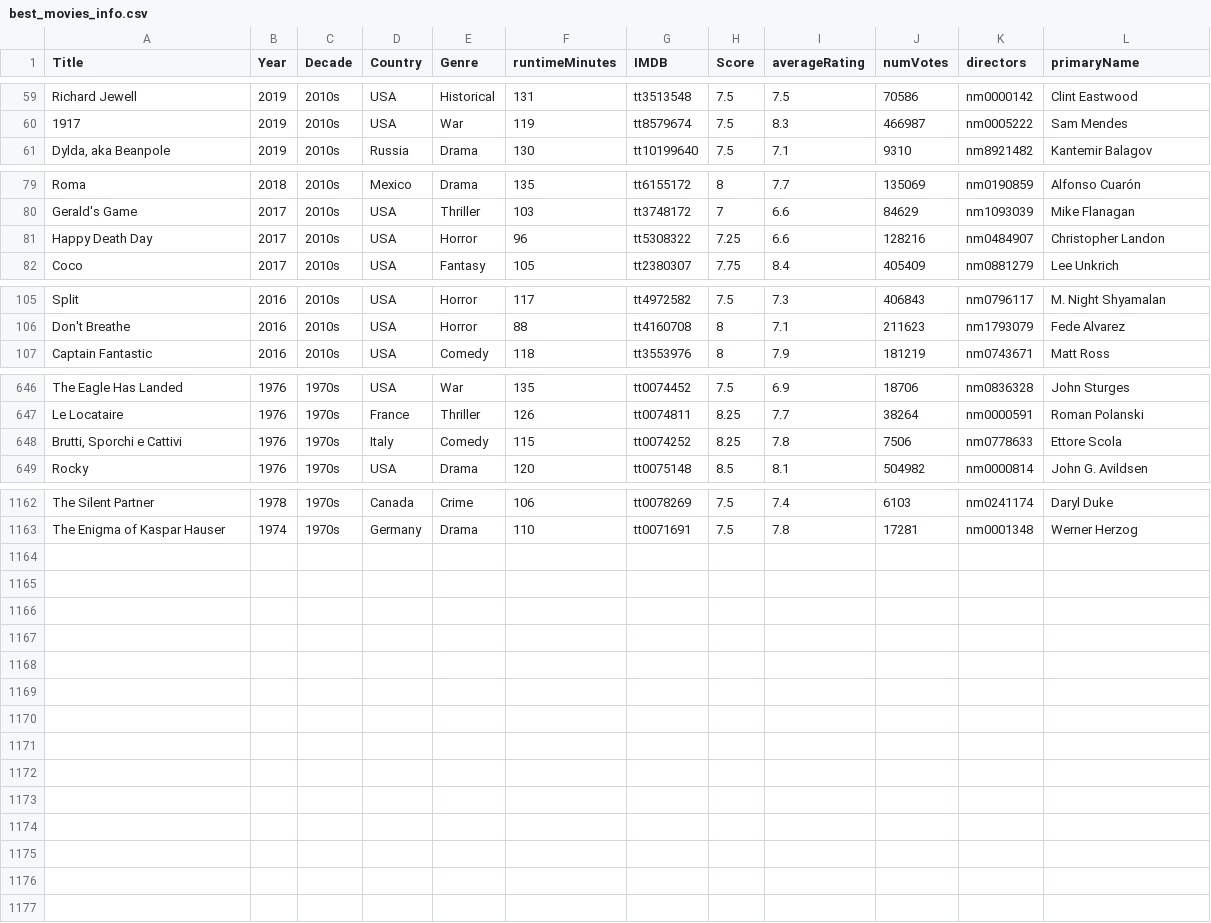
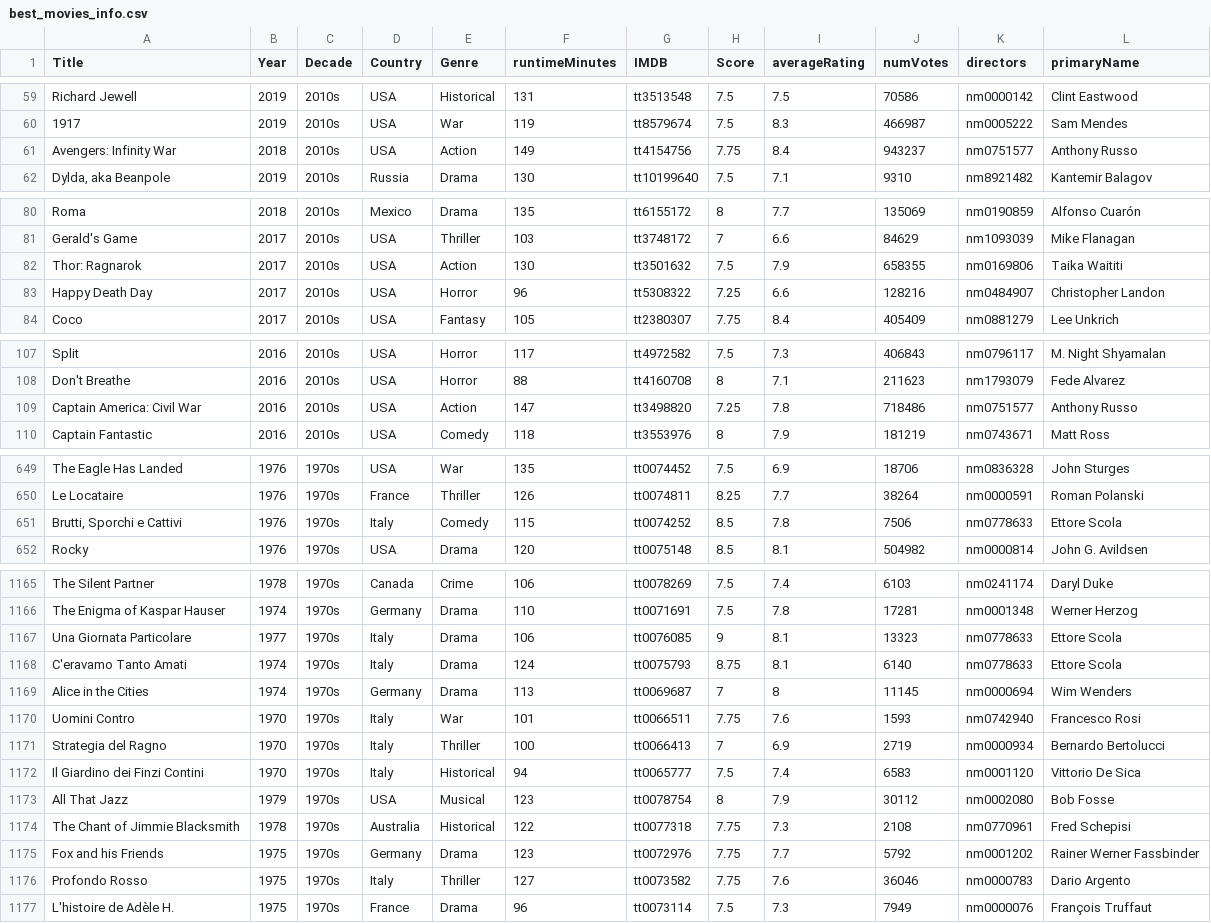
Before and after one commit to jpneto/movies, a CSV file: movies/best_movies_info.csv, drawn as a sheet; only a part is shown, gaps mark what is left out.

```diff
--- a/movies/best_movies_info.csv
+++ b/movies/best_movies_info.csv
@@ -60,2 +60,3 @@ Richard Jewell;2019;2010s;USA;Historical;131;tt3513548;7.5;7.5;70586;nm0000142;C
 1917;2019;2010s;USA;War;119;tt8579674;7.5;8.3;466987;nm0005222;Sam Mendes
+Avengers: Infinity War;2018;2010s;USA;Action;149;tt4154756;7.75;8.4;943237;nm0751577;Anthony Russo
 Dylda, aka Beanpole;2019;2010s;Russia;Drama;130;tt10199640;7.5;7.1;9310;nm8921482;Kantemir Balagov
@@ -80,2 +81,3 @@ Roma;2018;2010s;Mexico;Drama;135;tt6155172;8;7.7;135069;nm0190859;Alfonso Cuaró
 Gerald's Game;2017;2010s;USA;Thriller;103;tt3748172;7;6.6;84629;nm1093039;Mike Flanagan
+Thor: Ragnarok;2017;2010s;USA;Action;130;tt3501632;7.5;7.9;658355;nm0169806;Taika Waititi
 Happy Death Day;2017;2010s;USA;Horror;96;tt5308322;7.25;6.6;128216;nm0484907;Christopher Landon
@@ -106,2 +108,3 @@ Split;2016;2010s;USA;Horror;117;tt4972582;7.5;7.3;406843;nm0796117;M. Night Shya
 Don't Breathe;2016;2010s;USA;Horror;88;tt4160708;8;7.1;211623;nm1793079;Fede Alvarez
+Captain America: Civil War;2016;2010s;USA;Action;147;tt3498820;7.25;7.8;718486;nm0751577;Anthony Russo
 Captain Fantastic;2016;2010s;USA;Comedy;118;tt3553976;8;7.9;181219;nm0743671;Matt Ross
@@ -647,3 +650,3 @@ The Eagle Has Landed;1976;1970s;USA;War;135;tt0074452;7.5;6.9;18706;nm0836328;Jo
 Le Locataire;1976;1970s;France;Thriller;126;tt0074811;8.25;7.7;38264;nm0000591;Roman Polanski
-Brutti, Sporchi e Cattivi;1976;1970s;Italy;Comedy;115;tt0074252;8.25;7.8;7506;nm0778633;Ettore Scola
+Brutti, Sporchi e Cattivi;1976;1970s;Italy;Comedy;115;tt0074252;8.5;7.8;7506;nm0778633;Ettore Scola
 Rocky;1976;1970s;USA;Drama;120;tt0075148;8.5;8.1;504982;nm0000814;John G. Avildsen
@@ -1163 +1166,12 @@ The Silent Partner;1978;1970s;Canada;Crime;106;tt0078269;7.5;7.4;6103;nm0241174;
 The Enigma of Kaspar Hauser;1974;1970s;Germany;Drama;110;tt0071691;7.5;7.8;17281;nm0001348;Werner Herzog
+Una Giornata Particolare;1977;1970s;Italy;Drama;106;tt0076085;9;8.1;13323;nm0778633;Ettore Scola
+C'eravamo Tanto Amati;1974;1970s;Italy;Drama;124;tt0075793;8.75;8.1;6140;nm0778633;Ettore Scola
+Alice in the Cities;1974;1970s;Germany;Drama;113;tt0069687;7;8;11145;nm0000694;Wim Wenders
+Uomini Contro;1970;1970s;Italy;War;101;tt0066511;7.75;7.6;1593;nm0742940;Francesco Rosi
+Strategia del Ragno;1970;1970s;Italy;Thriller;100;tt0066413;7;6.9;2719;nm0000934;Bernardo Bertolucci
+Il Giardino dei Finzi Contini;1970;1970s;Italy;Historical;94;tt0065777;7.5;7.4;6583;nm0001120;Vittorio De Sica
+All That Jazz;1979;1970s;USA;Musical;123;tt0078754;8;7.9;30112;nm0002080;Bob Fosse
+The Chant of Jimmie Blacksmith;1978;1970s;Australia;Historical;122;tt0077318;7.75;7.3;2108;nm0770961;Fred Schepisi
+Fox and his Friends;1975;1970s;Germany;Drama;123;tt0072976;7.75;7.7;5792;nm0001202;Rainer Werner Fassbinder
+Profondo Rosso;1975;1970s;Italy;Thriller;127;tt0073582;7.75;7.6;36046;nm0000783;Dario Argento
+L'histoire de Adèle H.;1975;1970s;France;Drama;96;tt0073114;7.5;7.3;7949;nm0000076;François Truffaut
```
Also changed, not shown: movies/imdb-ratings.csv.
